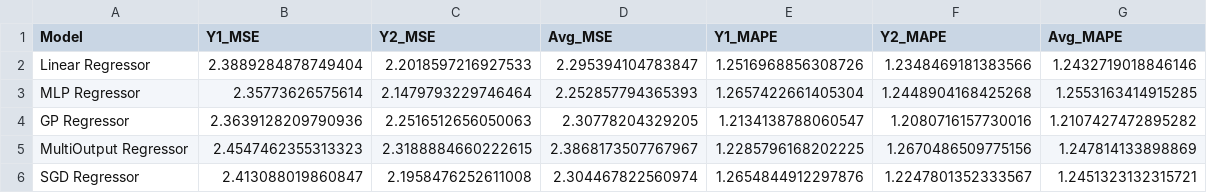
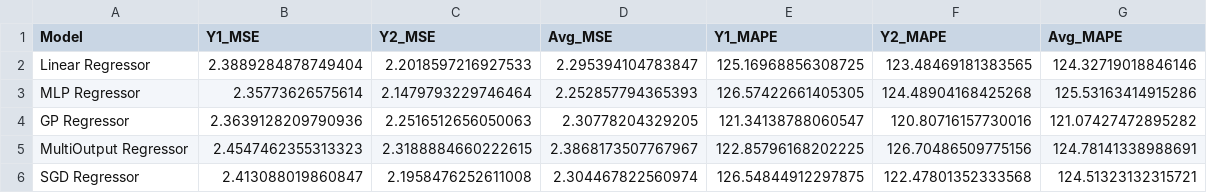
Before and after one commit to HexGP/ginn-lp, a CSV file: Regression/all_outputs/POS/comparison_POS.csv, drawn as a sheet.

```diff
--- a/Regression/all_outputs/POS/comparison_POS.csv
+++ b/Regression/all_outputs/POS/comparison_POS.csv
@@ -1,6 +1,6 @@
 Model,Y1_MSE,Y2_MSE,Avg_MSE,Y1_MAPE,Y2_MAPE,Avg_MAPE
-Linear Regressor,2.3889284878749404,2.2018597216927533,2.295394104783847,1.2516968856308726,1.2348469181383566,1.2432719018846146
-MLP Regressor,2.35773626575614,2.1479793229746464,2.252857794365393,1.2657422661405304,1.2448904168425268,1.2553163414915285
-GP Regressor,2.3639128209790936,2.2516512656050063,2.30778204329205,1.2134138788060547,1.2080716157730016,1.2107427472895282
-MultiOutput Regressor,2.4547462355313323,2.3188884660222615,2.3868173507767967,1.2285796168202225,1.2670486509775156,1.247814133898869
-SGD Regressor,2.413088019860847,2.1958476252611008,2.304467822560974,1.2654844912297876,1.2247801352333567,1.2451323132315721
+Linear Regressor,2.3889284878749404,2.2018597216927533,2.295394104783847,125.16968856308725,123.48469181383565,124.32719018846146
+MLP Regressor,2.35773626575614,2.1479793229746464,2.252857794365393,126.57422661405305,124.48904168425268,125.53163414915286
+GP Regressor,2.3639128209790936,2.2516512656050063,2.30778204329205,121.34138788060547,120.80716157730016,121.07427472895282
+MultiOutput Regressor,2.4547462355313323,2.3188884660222615,2.3868173507767967,122.85796168202225,126.70486509775156,124.78141338988691
+SGD Regressor,2.413088019860847,2.1958476252611008,2.304467822560974,126.54844912297875,122.47801352333568,124.51323132315721
```
Also changed, not shown: Regression/all_outputs/ENB/comparison_ENB.csv, Regression/all_outputs/ENB/comparison_detail_ENB.csv, 56 other files.
